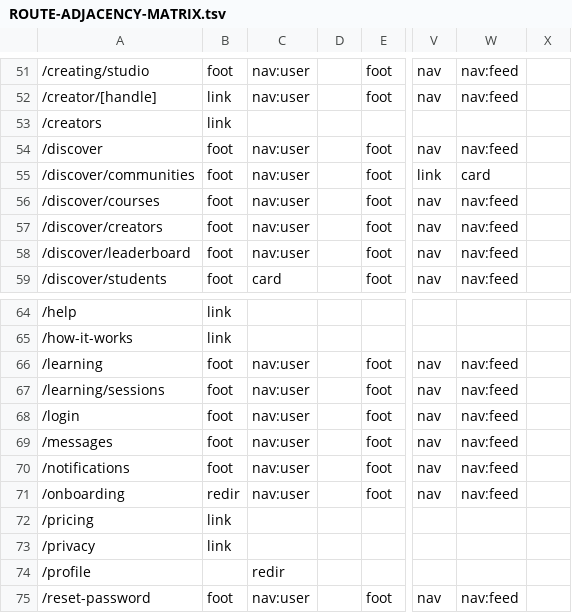
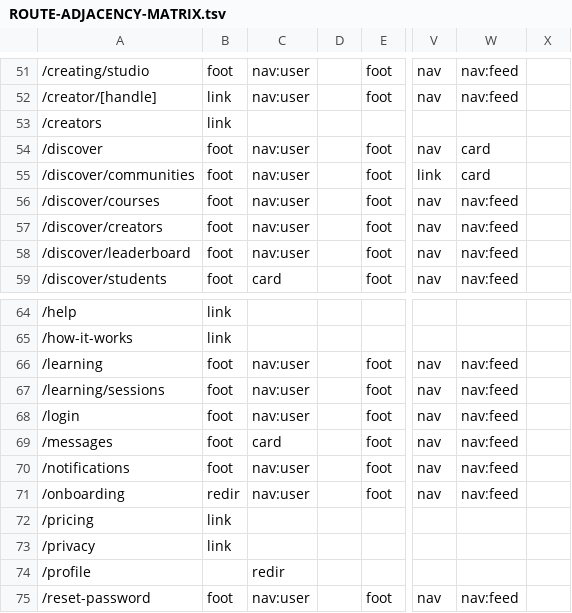
Before and after one commit to PeerloopLLC/peerloop-docs, a TSV file: research/ROUTE-ADJACENCY-MATRIX.tsv, drawn as a sheet; only a part is shown, gaps mark what is left out; the diff names each change by its address in the sheet, - before the commit and + after, or states it on an @@ line.

```diff
--- a/research/ROUTE-ADJACENCY-MATRIX.tsv
+++ b/research/ROUTE-ADJACENCY-MATRIX.tsv
-W54: nav:feed
+W54: card
-C69: nav:user
+C69: card
```
Also changed, not shown: research/ROUTE-GRID-MAP.tsv, research/ROUTE-GRID-REFERENCE.tsv, 9 other files.
